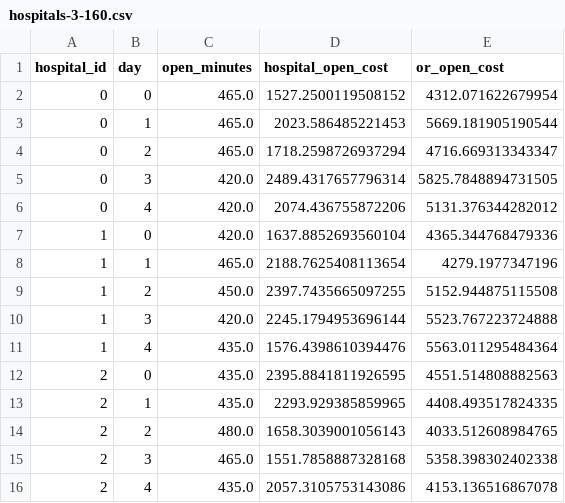
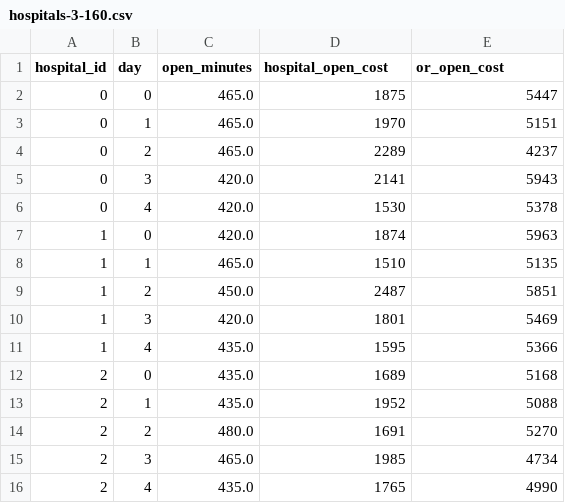
Before and after one commit to MitchellJC/math3205-project, a CSV file: data/hospitals-3-160.csv, drawn as a sheet.

```diff
--- a/data/hospitals-3-160.csv
+++ b/data/hospitals-3-160.csv
@@ -1,16 +1,16 @@
 hospital_id,day,open_minutes,hospital_open_cost,or_open_cost
-0,0,465.0,1527.2500119508152,4312.071622679954
-0,1,465.0,2023.586485221453,5669.181905190544
-0,2,465.0,1718.2598726937294,4716.669313343347
-0,3,420.0,2489.4317657796314,5825.7848894731505
-0,4,420.0,2074.436755872206,5131.376344282012
-1,0,420.0,1637.8852693560104,4365.344768479336
-1,1,465.0,2188.7625408113654,4279.1977347196
-1,2,450.0,2397.7435665097255,5152.944875115508
-1,3,420.0,2245.1794953696144,5523.767223724888
-1,4,435.0,1576.4398610394476,5563.011295484364
-2,0,435.0,2395.8841811926595,4551.514808882563
-2,1,435.0,2293.929385859965,4408.493517824335
-2,2,480.0,1658.3039001056143,4033.512608984765
-2,3,465.0,1551.7858887328168,5358.398302402338
-2,4,435.0,2057.3105753143086,4153.136516867078
+0,0,465.0,1875,5447
+0,1,465.0,1970,5151
+0,2,465.0,2289,4237
+0,3,420.0,2141,5943
+0,4,420.0,1530,5378
+1,0,420.0,1874,5963
+1,1,465.0,1510,5135
+1,2,450.0,2487,5851
+1,3,420.0,1801,5469
+1,4,435.0,1595,5366
+2,0,435.0,1689,5168
+2,1,435.0,1952,5088
+2,2,480.0,1691,5270
+2,3,465.0,1985,4734
+2,4,435.0,1765,4990
```
Also changed, not shown: data/hospitals-3-100.csv, data/hospitals-3-120.csv, 32 other files.
